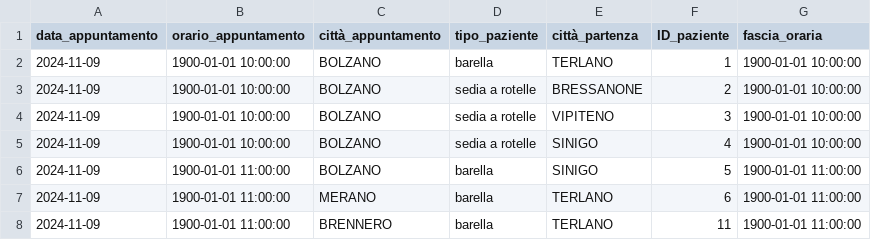
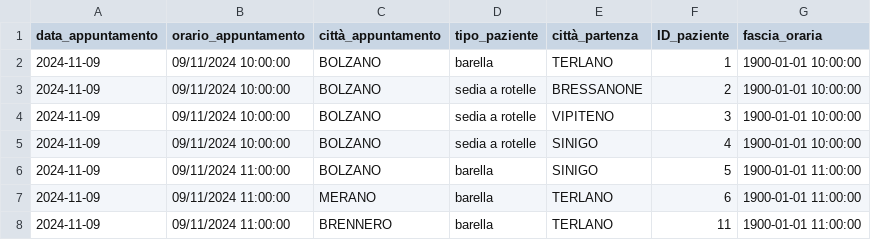
Before and after one commit to EnriS2003/SmartRoutes, a CSV file: resources/prenotazioni.csv, drawn as a sheet.

```diff
--- a/resources/prenotazioni.csv
+++ b/resources/prenotazioni.csv
@@ -1,8 +1,8 @@
 data_appuntamento,orario_appuntamento,città_appuntamento,tipo_paziente,città_partenza,ID_paziente,fascia_oraria
-2024-11-09,1900-01-01 10:00:00,BOLZANO,barella,TERLANO,1,1900-01-01 10:00:00
-2024-11-09,1900-01-01 10:00:00,BOLZANO,sedia a rotelle,BRESSANONE,2,1900-01-01 10:00:00
-2024-11-09,1900-01-01 10:00:00,BOLZANO,sedia a rotelle,VIPITENO,3,1900-01-01 10:00:00
-2024-11-09,1900-01-01 10:00:00,BOLZANO,sedia a rotelle,SINIGO,4,1900-01-01 10:00:00
-2024-11-09,1900-01-01 11:00:00,BOLZANO,barella,SINIGO,5,1900-01-01 11:00:00
-2024-11-09,1900-01-01 11:00:00,MERANO,barella,TERLANO,6,1900-01-01 11:00:00
-2024-11-09,1900-01-01 11:00:00,BRENNERO,barella,TERLANO,11,1900-01-01 11:00:00
+2024-11-09,09/11/2024 10:00:00,BOLZANO,barella,TERLANO,1,1900-01-01 10:00:00
+2024-11-09,09/11/2024 10:00:00,BOLZANO,sedia a rotelle,BRESSANONE,2,1900-01-01 10:00:00
+2024-11-09,09/11/2024 10:00:00,BOLZANO,sedia a rotelle,VIPITENO,3,1900-01-01 10:00:00
+2024-11-09,09/11/2024 10:00:00,BOLZANO,sedia a rotelle,SINIGO,4,1900-01-01 10:00:00
+2024-11-09,09/11/2024 11:00:00,BOLZANO,barella,SINIGO,5,1900-01-01 11:00:00
+2024-11-09,09/11/2024 11:00:00,MERANO,barella,TERLANO,6,1900-01-01 11:00:00
+2024-11-09,09/11/2024 11:00:00,BRENNERO,barella,TERLANO,11,1900-01-01 11:00:00
```
Also changed, not shown: resources/trasporti_ottimizzati.csv, 3 other files.
